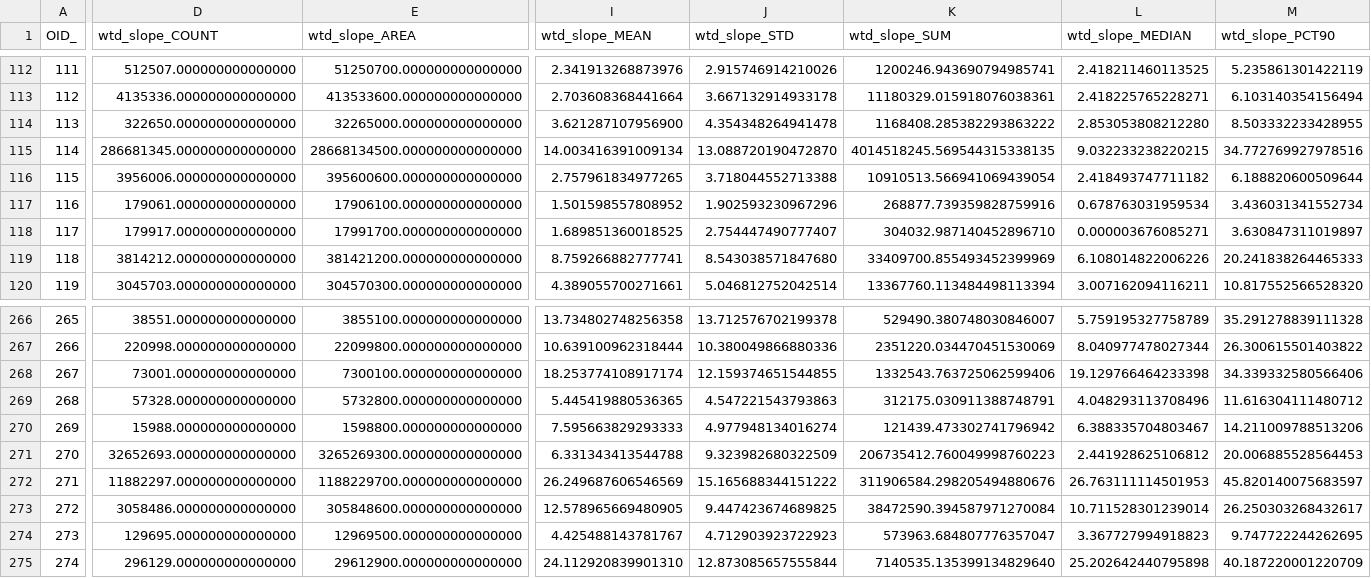
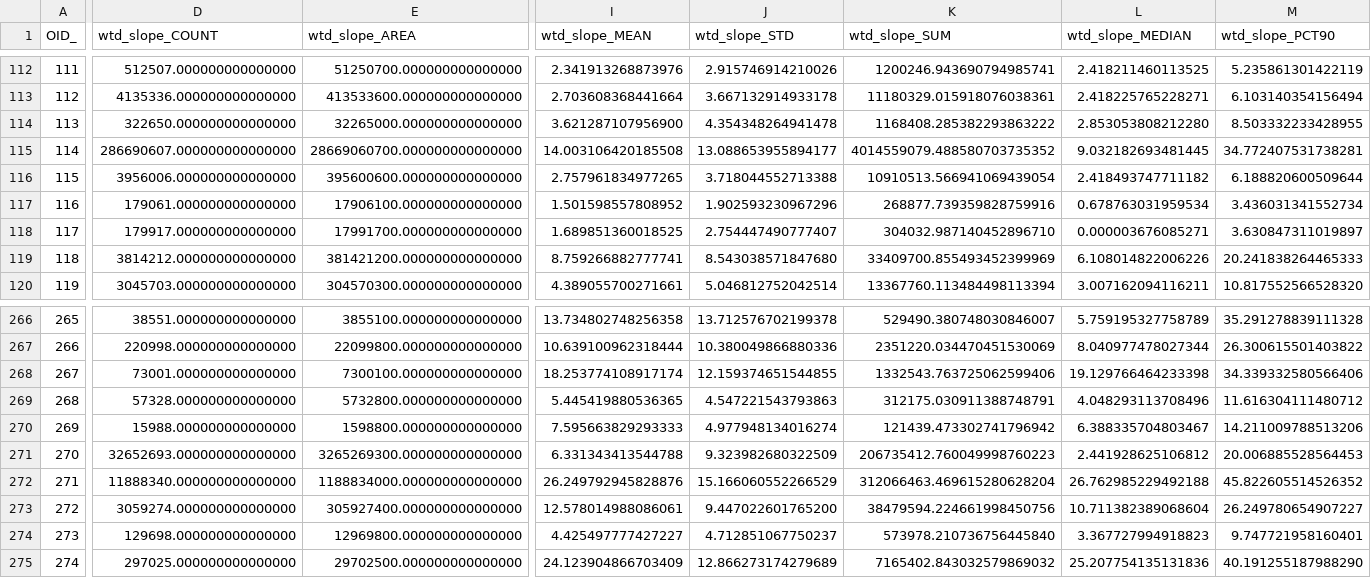
Before and after one commit to erinlarson/AKSSF, a CSV file: data_preparation/sensitivity_drivers/AKSSF_wtd_slope.csv, drawn as a sheet; only a part is shown, gaps mark what is left out; the diff covers the shown part only; the diff names each change by its address in the sheet, - before the commit and + after, or states it on an @@ line.

```diff
--- a/data_preparation/sensitivity_drivers/AKSSF_wtd_slope.csv
+++ b/data_preparation/sensitivity_drivers/AKSSF_wtd_slope.csv
-D115 (wtd_slope_COUNT): 286681345.000000000000000
+D115 (wtd_slope_COUNT): 286690607.000000000000000
-E115 (wtd_slope_AREA): 28668134500.000000000000000
+E115 (wtd_slope_AREA): 28669060700.000000000000000
-I115 (wtd_slope_MEAN): 14.003416391009134
+I115 (wtd_slope_MEAN): 14.003106420185508
-J115 (wtd_slope_STD): 13.088720190472870
+J115 (wtd_slope_STD): 13.088653955894177
-K115 (wtd_slope_SUM): 4014518245.569544315338135
+K115 (wtd_slope_SUM): 4014559079.488580703735352
-L115 (wtd_slope_MEDIAN): 9.032233238220215
+L115 (wtd_slope_MEDIAN): 9.032182693481445
-M115 (wtd_slope_PCT90): 34.772769927978516
+M115 (wtd_slope_PCT90): 34.772407531738281
-D272 (wtd_slope_COUNT): 11882297.000000000000000
+D272 (wtd_slope_COUNT): 11888340.000000000000000
-E272 (wtd_slope_AREA): 1188229700.000000000000000
+E272 (wtd_slope_AREA): 1188834000.000000000000000
-I272 (wtd_slope_MEAN): 26.249687606546569
+I272 (wtd_slope_MEAN): 26.249792945828876
-J272 (wtd_slope_STD): 15.165688344151222
+J272 (wtd_slope_STD): 15.166060552266529
-K272 (wtd_slope_SUM): 311906584.298205494880676
+K272 (wtd_slope_SUM): 312066463.469615280628204
-L272 (wtd_slope_MEDIAN): 26.763111114501953
+L272 (wtd_slope_MEDIAN): 26.762985229492188
-M272 (wtd_slope_PCT90): 45.820140075683597
+M272 (wtd_slope_PCT90): 45.822605514526352
-D273 (wtd_slope_COUNT): 3058486.000000000000000
+D273 (wtd_slope_COUNT): 3059274.000000000000000
-E273 (wtd_slope_AREA): 305848600.000000000000000
+E273 (wtd_slope_AREA): 305927400.000000000000000
-I273 (wtd_slope_MEAN): 12.578965669480905
+I273 (wtd_slope_MEAN): 12.578014988086061
-J273 (wtd_slope_STD): 9.447423674689825
+J273 (wtd_slope_STD): 9.447022601765200
-K273 (wtd_slope_SUM): 38472590.394587971270084
+K273 (wtd_slope_SUM): 38479594.224661998450756
-L273 (wtd_slope_MEDIAN): 10.711528301239014
+L273 (wtd_slope_MEDIAN): 10.711382389068604
-M273 (wtd_slope_PCT90): 26.250303268432617
+M273 (wtd_slope_PCT90): 26.249780654907227
-D274 (wtd_slope_COUNT): 129695.000000000000000
+D274 (wtd_slope_COUNT): 129698.000000000000000
-E274 (wtd_slope_AREA): 12969500.000000000000000
+E274 (wtd_slope_AREA): 12969800.000000000000000
-I274 (wtd_slope_MEAN): 4.425488143781767
+I274 (wtd_slope_MEAN): 4.425497777427227
-J274 (wtd_slope_STD): 4.712903923722923
+J274 (wtd_slope_STD): 4.712851067750237
-K274 (wtd_slope_SUM): 573963.684807776357047
+K274 (wtd_slope_SUM): 573978.210736756445840
-M274 (wtd_slope_PCT90): 9.747722244262695
+M274 (wtd_slope_PCT90): 9.747721958160401
-D275 (wtd_slope_COUNT): 296129.000000000000000
+D275 (wtd_slope_COUNT): 297025.000000000000000
-E275 (wtd_slope_AREA): 29612900.000000000000000
+E275 (wtd_slope_AREA): 29702500.000000000000000
-I275 (wtd_slope_MEAN): 24.112920839901310
+I275 (wtd_slope_MEAN): 24.123904866703409
-J275 (wtd_slope_STD): 12.873085657555844
+J275 (wtd_slope_STD): 12.866273174279689
-K275 (wtd_slope_SUM): 7140535.135399134829640
+K275 (wtd_slope_SUM): 7165402.843032579869032
-L275 (wtd_slope_MEDIAN): 25.202642440795898
+L275 (wtd_slope_MEDIAN): 25.207754135131836
-M275 (wtd_slope_PCT90): 40.187220001220709
+M275 (wtd_slope_PCT90): 40.191255187988290
```
Also changed, not shown: 161 edited cells elsewhere in this file, data_preparation/sensitivity_drivers/AKSSF_Covariates.csv, data_preparation/sensitivity_drivers/AKSSF_wtd_elev.csv, 27 other files.
